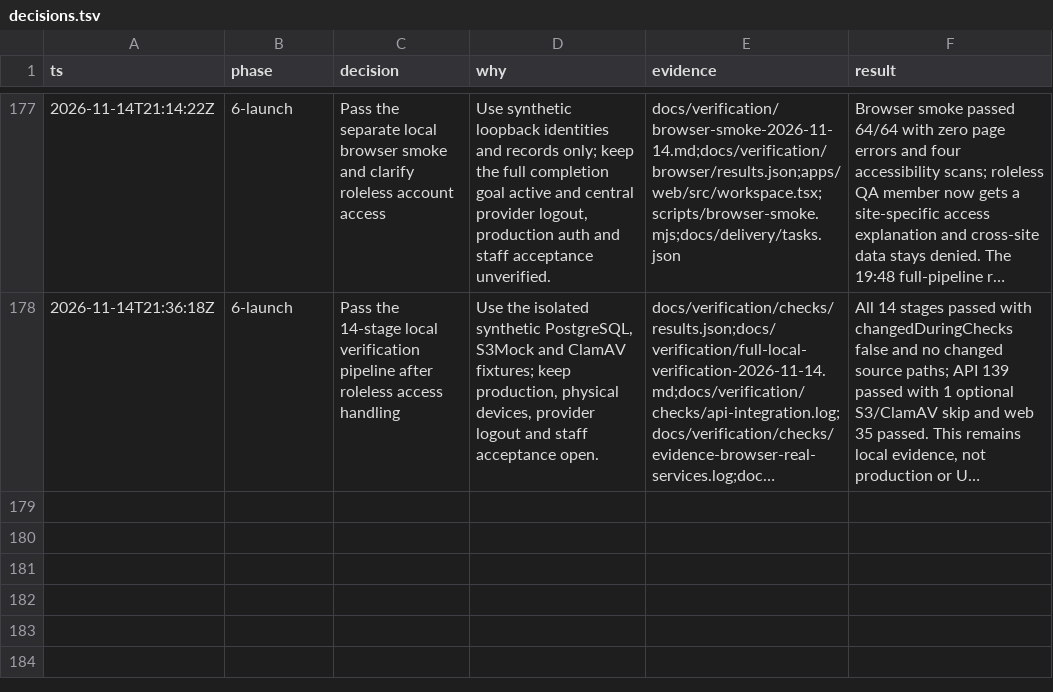
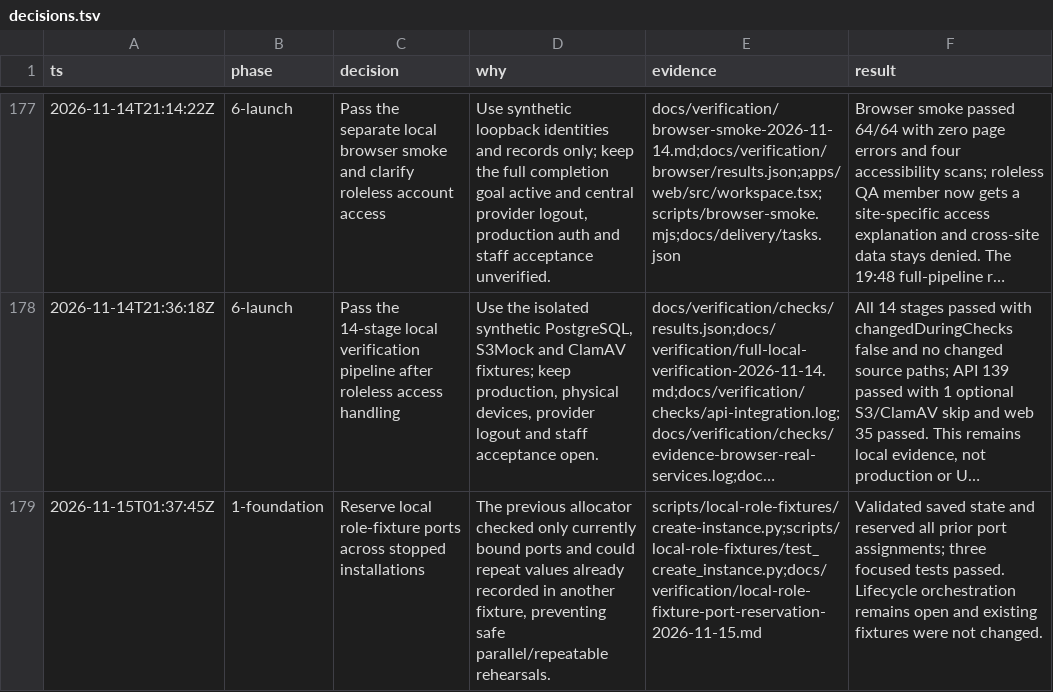
Before and after one commit to pekay23/raymond-gray-vmms, a TSV file: docs/delivery/decisions.tsv, drawn as a sheet; only a part is shown, gaps mark what is left out; long unchanged cells end in …; the diff names each change by its address in the sheet, - before the commit and + after, or states it on an @@ line.

Commit message:
avoid local role fixture port collisions

```diff
--- a/docs/delivery/decisions.tsv
+++ b/docs/delivery/decisions.tsv
+row 179: 2026-11-15T01:37:45Z | 1-foundation | Reserve local role-fixture ports across stopped installations | The previous allocator checked only currently bound ports and could repeat values already recorded in another fixture, preventing safe parallel/repeatable rehearsals. | scripts/local-role-fixtures/create-instance.py;scripts/local-role-fixtures/test_create_instance.py;docs/verification/local-role-fixture-port-reservation-2026-11-15.md | Validated saved state and reserved all prior port assignments; three focused tests passed. Lifecycle orchestration remains open and existing fixtures were not changed.
```
Also changed, not shown: 7 other files.
